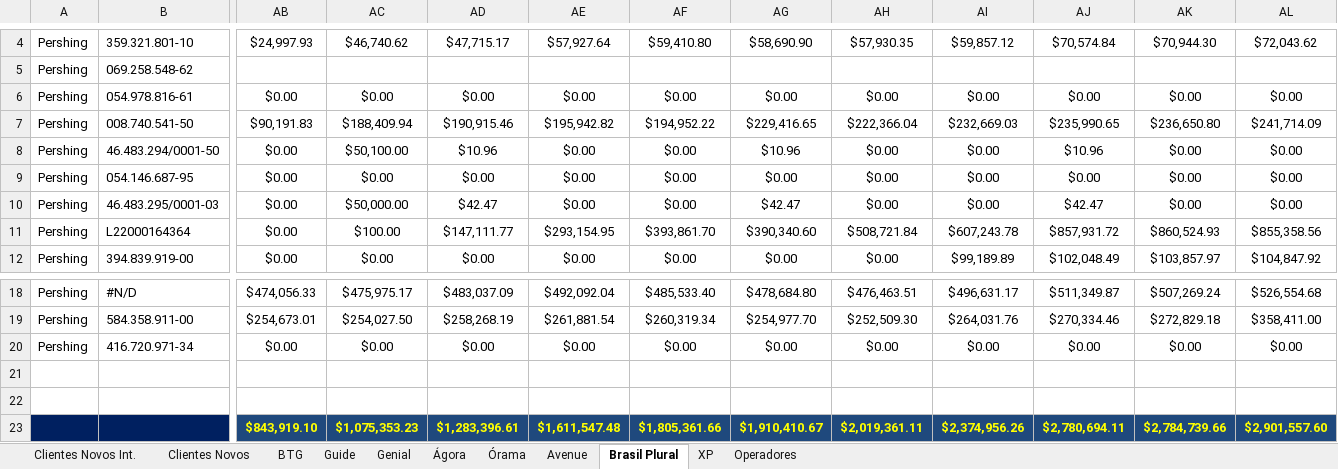
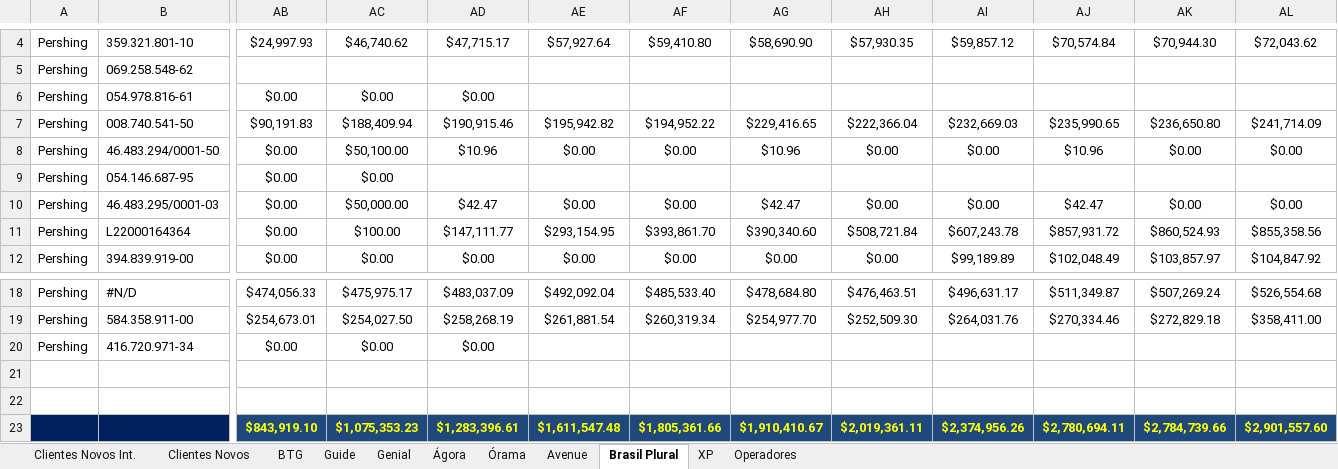
Before and after one commit to lauroteles/app_mesa_de_opera-es_corrigido, an Excel workbook: Controle de Contratos.xlsx, sheet Brasil Plural, drawn as a sheet; only a part is shown, gaps mark what is left out; values as stored, in another font and other column widths than the file's, no borders; charts and pictures and conditional formats not drawn; the diff names each change by its address in the sheet, - before the commit and + after, or states it on an @@ line.

```diff
--- a/Controle de Contratos.xlsx (sheet Brasil Plural)
+++ b/Controle de Contratos.xlsx (sheet Brasil Plural)
-AE6: $0.00
+AE6: (empty)
-AF6: $0.00
+AF6: (empty)
-AG6: $0.00
+AG6: (empty)
-AH6: $0.00
+AH6: (empty)
-AI6: $0.00
+AI6: (empty)
-AJ6: $0.00
+AJ6: (empty)
-AK6: $0.00
+AK6: (empty)
-AL6: $0.00
+AL6: (empty)
-AD9: $0.00
+AD9: (empty)
-AE9: $0.00
+AE9: (empty)
-AF9: $0.00
+AF9: (empty)
-AG9: $0.00
+AG9: (empty)
-AH9: $0.00
+AH9: (empty)
-AI9: $0.00
+AI9: (empty)
-AJ9: $0.00
+AJ9: (empty)
-AK9: $0.00
+AK9: (empty)
-AL9: $0.00
+AL9: (empty)
-AE20: $0.00
+AE20: (empty)
-AF20: $0.00
+AF20: (empty)
-AG20: $0.00
+AG20: (empty)
-AH20: $0.00
+AH20: (empty)
-AI20: $0.00
+AI20: (empty)
-AJ20: $0.00
+AJ20: (empty)
-AK20: $0.00
+AK20: (empty)
-AL20: $0.00
+AL20: (empty)
```
Also changed, not shown: sheet Guide, sheet Clientes Novos, sheet BTG, formulas that keep their value, hidden cells, Bluemetrix.xlsx.
